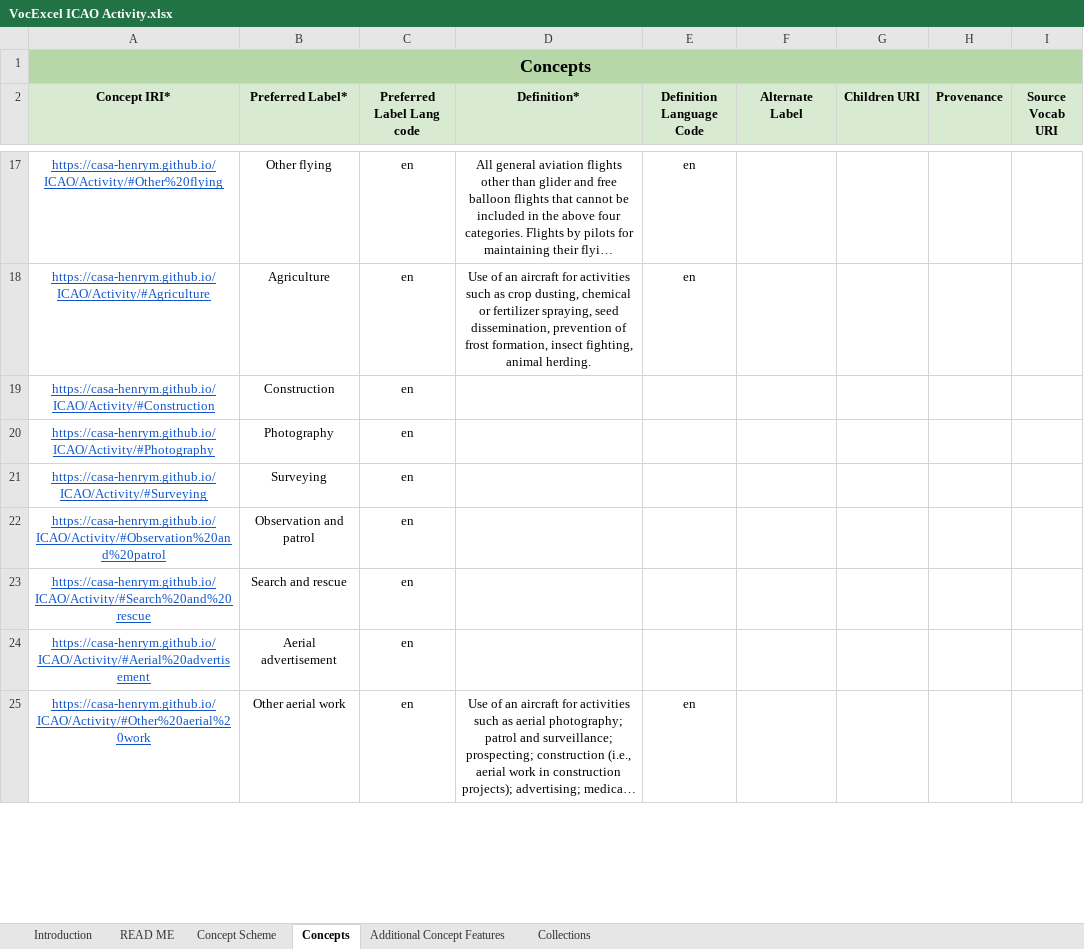
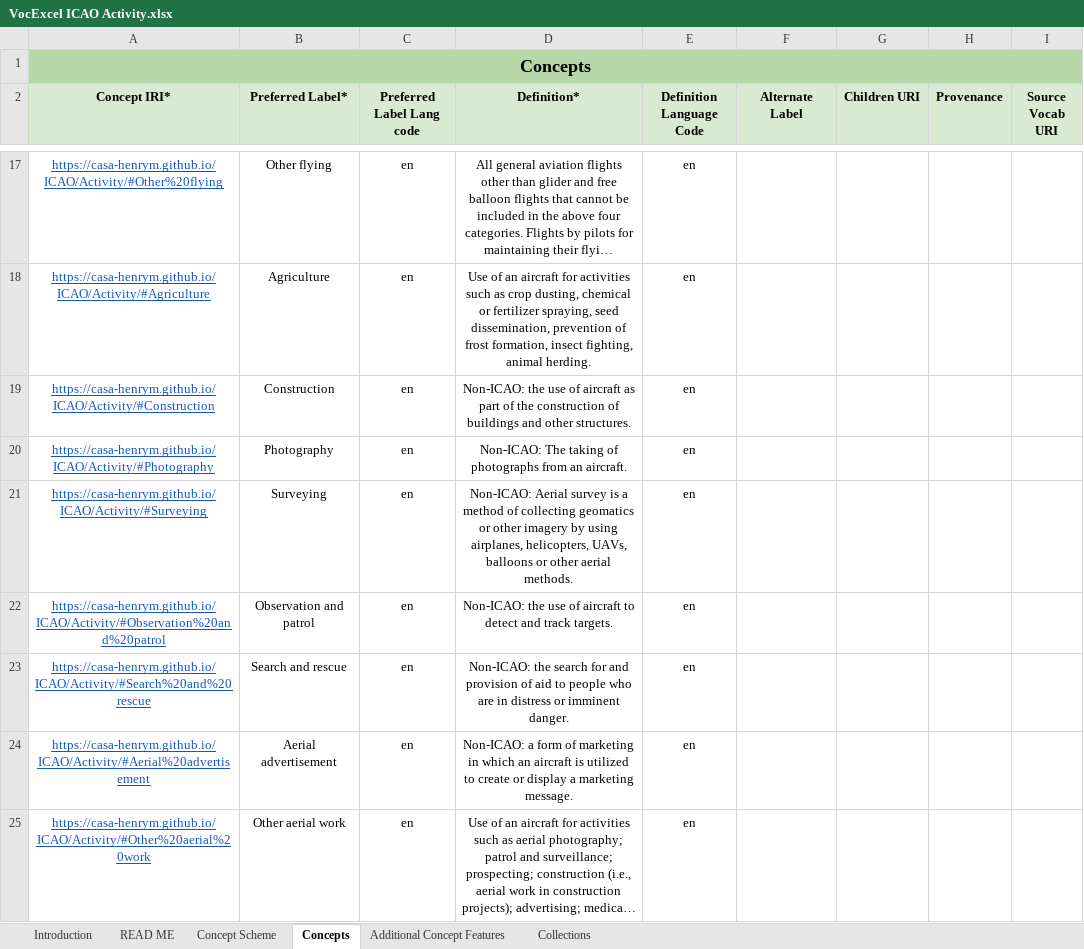
Before and after one commit to casa-henrym/casa-henrym.github.io, an Excel workbook: ICAO/Activity/VocExcel ICAO Activity.xlsx, sheet Concepts, drawn as a sheet; only a part is shown, gaps mark what is left out; long unchanged cells end in …; values as stored, in another font and other column widths than the file's, no borders; the diff covers the shown part only; the diff names each change by its address in the sheet, - before the commit and + after, or states it on an @@ line.

Commit message:
Completed all mandatory fields.

```diff
--- a/ICAO/Activity/VocExcel ICAO Activity.xlsx (sheet Concepts)
+++ b/ICAO/Activity/VocExcel ICAO Activity.xlsx (sheet Concepts)
-D19 (Definition*): (empty)
+D19 (Definition*): Non-ICAO: the use of aircraft as part of the construction of buildings and other structures.
-E19:E24 (Definition Language Code): (empty)
+E19:E24 (Definition Language Code): en
-D20 (Definition*): (empty)
+D20 (Definition*): Non-ICAO: The taking of photographs from an aircraft.
-D21 (Definition*): (empty)
+D21 (Definition*): Non-ICAO: Aerial survey is a method of collecting geomatics or other imagery by using airplanes, helicopters, UAVs, balloons or other aerial methods.
-D22 (Definition*): (empty)
+D22 (Definition*): Non-ICAO: the use of aircraft to detect and track targets.
-D23 (Definition*): (empty)
+D23 (Definition*): Non-ICAO: the search for and provision of aid to people who are in distress or imminent danger.
-D24 (Definition*): (empty)
+D24 (Definition*): Non-ICAO: a form of marketing in which an aircraft is utilized to create or display a marketing message.
```
Also changed, not shown: 18 edited cells elsewhere in this sheet.
